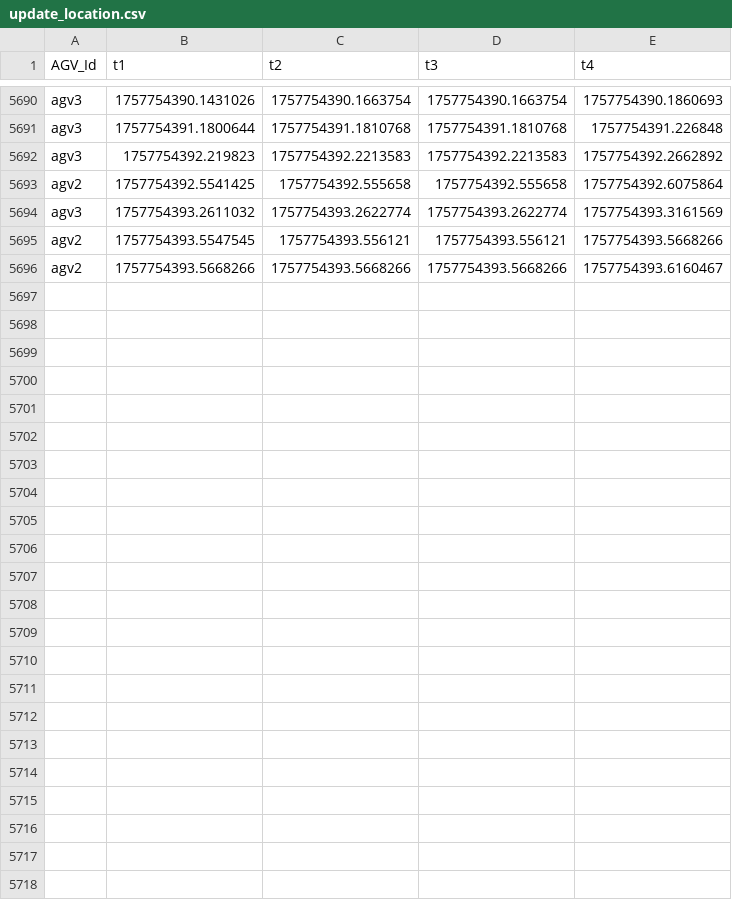
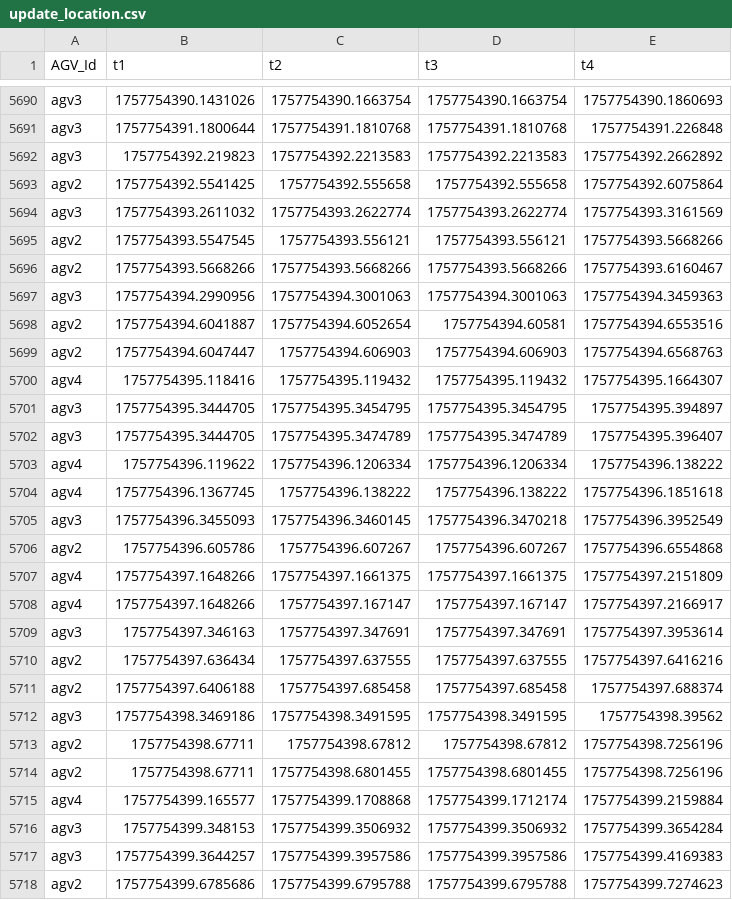
Before and after one commit to Stealth-Devs-Org/smart-warehouse, a CSV file: Virtual AGV/Virtual-AGV-Python-Flask-App/update_location.csv, drawn as a sheet; only a part is shown, gaps mark what is left out; the diff names each change by its address in the sheet, - before the commit and + after, or states it on an @@ line.

Commit message:
Add additional AGV data entries to CSV files for improved tracking and analysis

```diff
--- a/Virtual AGV/Virtual-AGV-Python-Flask-App/update_location.csv
+++ b/Virtual AGV/Virtual-AGV-Python-Flask-App/update_location.csv
+row 5697: agv3 | 1757754394.2990956 | 1757754394.3001063 | 1757754394.3001063 | 1757754394.3459363
+row 5698: agv2 | 1757754394.6041887 | 1757754394.6052654 | 1757754394.60581 | 1757754394.6553516
+row 5699: agv2 | 1757754394.6047447 | 1757754394.606903 | 1757754394.606903 | 1757754394.6568763
+row 5700: agv4 | 1757754395.118416 | 1757754395.119432 | 1757754395.119432 | 1757754395.1664307
+row 5701: agv3 | 1757754395.3444705 | 1757754395.3454795 | 1757754395.3454795 | 1757754395.394897
+row 5702: agv3 | 1757754395.3444705 | 1757754395.3474789 | 1757754395.3474789 | 1757754395.396407
+row 5703: agv4 | 1757754396.119622 | 1757754396.1206334 | 1757754396.1206334 | 1757754396.138222
+row 5704: agv4 | 1757754396.1367745 | 1757754396.138222 | 1757754396.138222 | 1757754396.1851618
+row 5705: agv3 | 1757754396.3455093 | 1757754396.3460145 | 1757754396.3470218 | 1757754396.3952549
+row 5706: agv2 | 1757754396.605786 | 1757754396.607267 | 1757754396.607267 | 1757754396.6554868
+row 5707: agv4 | 1757754397.1648266 | 1757754397.1661375 | 1757754397.1661375 | 1757754397.2151809
+row 5708: agv4 | 1757754397.1648266 | 1757754397.167147 | 1757754397.167147 | 1757754397.2166917
+row 5709: agv3 | 1757754397.346163 | 1757754397.347691 | 1757754397.347691 | 1757754397.3953614
+row 5710: agv2 | 1757754397.636434 | 1757754397.637555 | 1757754397.637555 | 1757754397.6416216
+row 5711: agv2 | 1757754397.6406188 | 1757754397.685458 | 1757754397.685458 | 1757754397.688374
+row 5712: agv3 | 1757754398.3469186 | 1757754398.3491595 | 1757754398.3491595 | 1757754398.39562
+row 5713: agv2 | 1757754398.67711 | 1757754398.67812 | 1757754398.67812 | 1757754398.7256196
+row 5714: agv2 | 1757754398.67711 | 1757754398.6801455 | 1757754398.6801455 | 1757754398.7256196
+row 5715: agv4 | 1757754399.165577 | 1757754399.1708868 | 1757754399.1712174 | 1757754399.2159884
+row 5716: agv3 | 1757754399.348153 | 1757754399.3506932 | 1757754399.3506932 | 1757754399.3654284
+row 5717: agv3 | 1757754399.3644257 | 1757754399.3957586 | 1757754399.3957586 | 1757754399.4169383
+row 5718: agv2 | 1757754399.6785686 | 1757754399.6795788 | 1757754399.6795788 | 1757754399.7274623
```
Also changed, not shown: Virtual AGV/Virtual-AGV-Python-Flask-App/get_goal.csv, Virtual AGV/Virtual-AGV-Python-Flask-App/get_path_clearance.csv, 1 other file.
